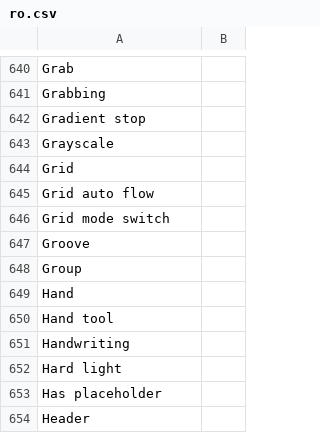
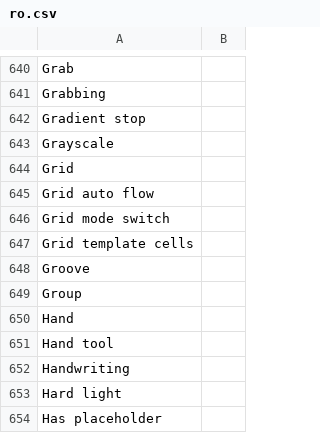
Before and after one commit to desech/desech-studio, a CSV file: build/i18n/ro.csv, drawn as a sheet; only a part is shown, gaps mark what is left out; the shorter side is filled out with more unchanged rows; the diff names each change by its address in the sheet, - before the commit and + after, or states it on an @@ line.

Commit message:
grid track

```diff
--- a/build/i18n/ro.csv
+++ b/build/i18n/ro.csv
+row 647: Grid template cells
```
Also changed, not shown: build/i18n/template.csv, 19 other files.
